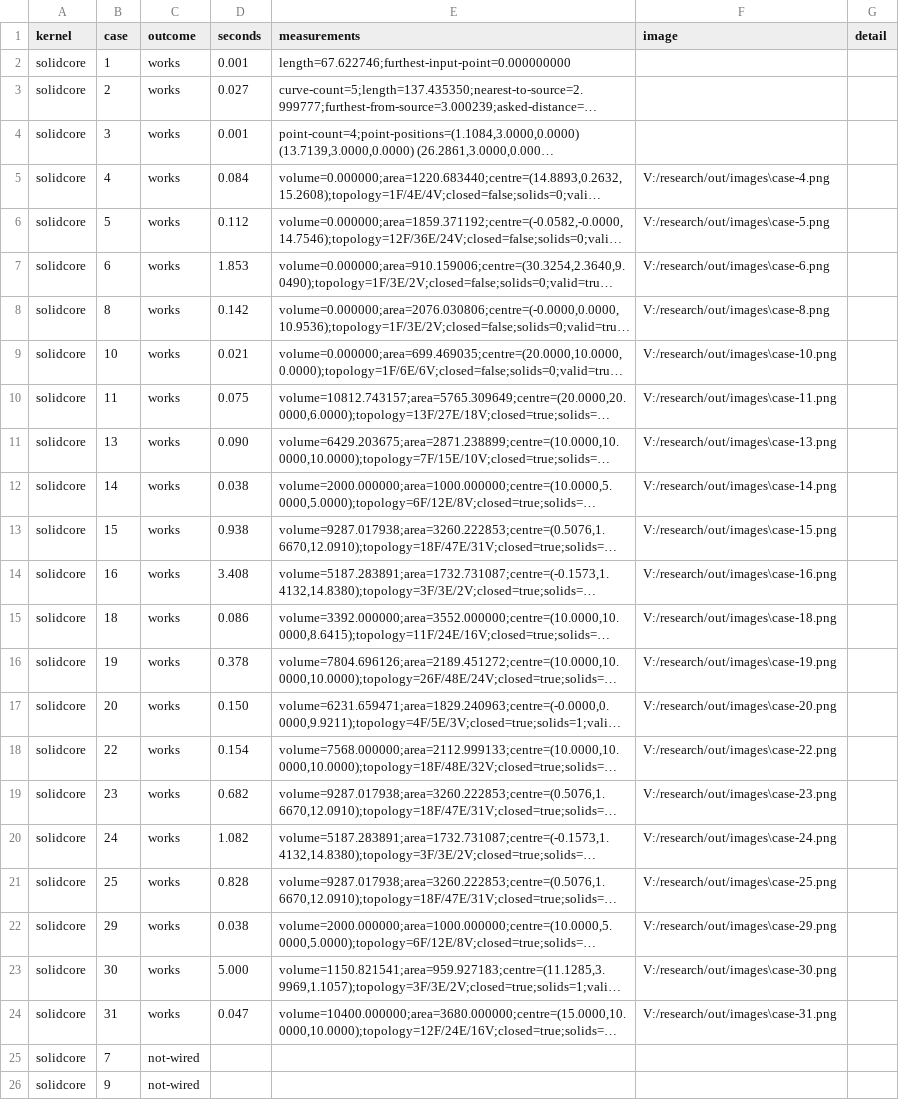
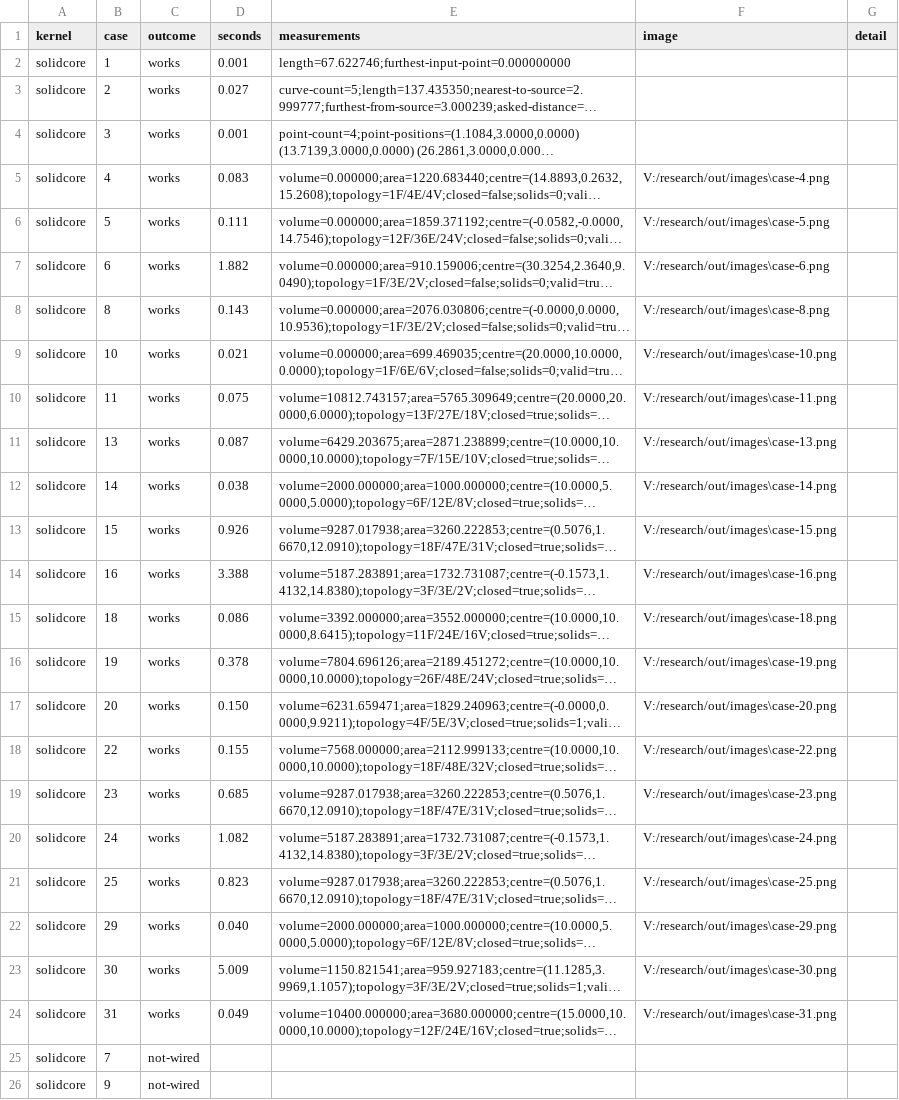
Before and after one commit to curva3d/curva, a TSV file: evaluation/reports/solidcore.tsv, drawn as a sheet; only a part is shown; long unchanged cells end in …; the diff names each change by its address in the sheet, - before the commit and + after, or states it on an @@ line.

```diff
--- a/evaluation/reports/solidcore.tsv
+++ b/evaluation/reports/solidcore.tsv
-D5 (seconds): 0.084
+D5 (seconds): 0.083
-D6 (seconds): 0.112
+D6 (seconds): 0.111
-D7 (seconds): 1.853
+D7 (seconds): 1.882
-D8 (seconds): 0.142
+D8 (seconds): 0.143
-D11 (seconds): 0.090
+D11 (seconds): 0.087
-D13 (seconds): 0.938
+D13 (seconds): 0.926
-D14 (seconds): 3.408
+D14 (seconds): 3.388
-D18 (seconds): 0.154
+D18 (seconds): 0.155
-D19 (seconds): 0.682
+D19 (seconds): 0.685
-D21 (seconds): 0.828
+D21 (seconds): 0.823
-D22 (seconds): 0.038
+D22 (seconds): 0.040
-D23 (seconds): 5.000
+D23 (seconds): 5.009
-D24 (seconds): 0.047
+D24 (seconds): 0.049
```
Also changed, not shown: 1 other file.
